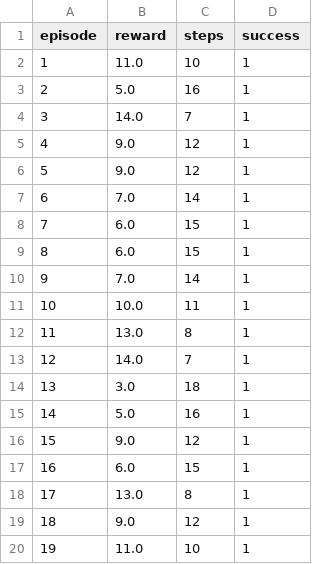
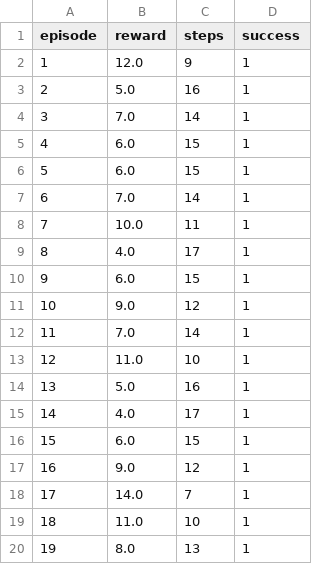
Before and after one commit to AlvaroGar2005/space_RL_team9, a CSV file: results/metrics/evaluation.csv, drawn as a sheet; only a part is shown; the diff covers the shown part only.

```diff
--- a/results/metrics/evaluation.csv
+++ b/results/metrics/evaluation.csv
@@ -1,20 +1,20 @@
 episode,reward,steps,success
-1,11.0,10,1
+1,12.0,9,1
 2,5.0,16,1
-3,14.0,7,1
-4,9.0,12,1
-5,9.0,12,1
+3,7.0,14,1
+4,6.0,15,1
+5,6.0,15,1
 6,7.0,14,1
-7,6.0,15,1
-8,6.0,15,1
-9,7.0,14,1
-10,10.0,11,1
-11,13.0,8,1
-12,14.0,7,1
-13,3.0,18,1
-14,5.0,16,1
-15,9.0,12,1
-16,6.0,15,1
-17,13.0,8,1
-18,9.0,12,1
-19,11.0,10,1
+7,10.0,11,1
+8,4.0,17,1
+9,6.0,15,1
+10,9.0,12,1
+11,7.0,14,1
+12,11.0,10,1
+13,5.0,16,1
+14,4.0,17,1
+15,6.0,15,1
+16,9.0,12,1
+17,14.0,7,1
+18,11.0,10,1
+19,8.0,13,1
```
Also changed, not shown: 140 edited cells elsewhere in this file, results/metrics/evaluation_v2.csv, results/metrics/metrics.csv, 17 other files.
